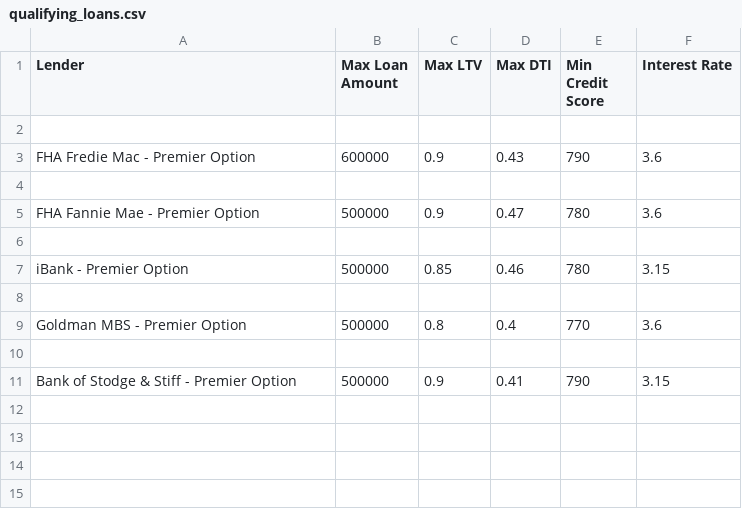
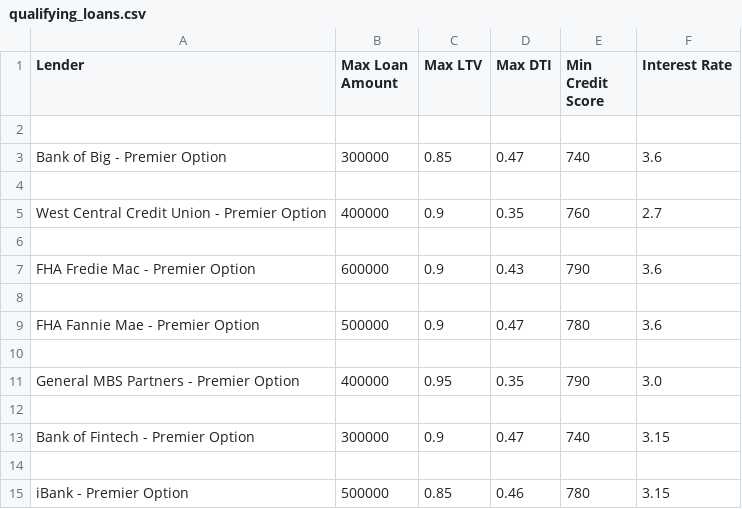
Before and after one commit to kevin-mau/qualifier, a CSV file: data/output/qualifying_loans.csv, drawn as a sheet; only a part is shown; the shorter side is filled out with more unchanged rows; the diff covers the shown part only; the diff names each change by its address in the sheet, - before the commit and + after, or states it on an @@ line.

```diff
--- a/data/output/qualifying_loans.csv
+++ b/data/output/qualifying_loans.csv
+row 3: Bank of Big - Premier Option | 300000 | 0.85 | 0.47 | 740 | 3.6
+row 4: (empty)
+row 5: West Central Credit Union - Premier Option | 400000 | 0.9 | 0.35 | 760 | 2.7
+row 6: (empty)
+row 10: (empty)
+row 11: General MBS Partners - Premier Option | 400000 | 0.95 | 0.35 | 790 | 3.0
+row 12: (empty)
+row 13: Bank of Fintech - Premier Option | 300000 | 0.9 | 0.47 | 740 | 3.15
```
Also changed, not shown: 30 added rows elsewhere in this file.
